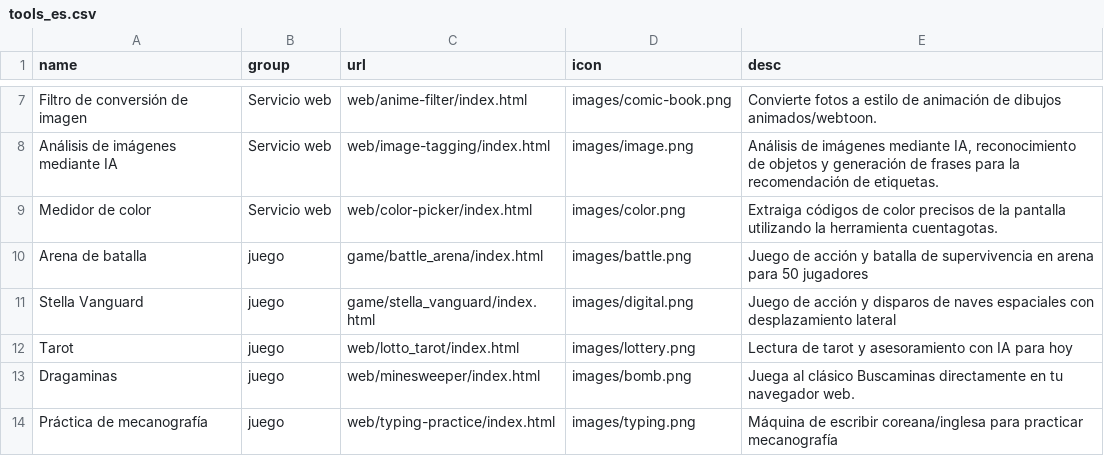
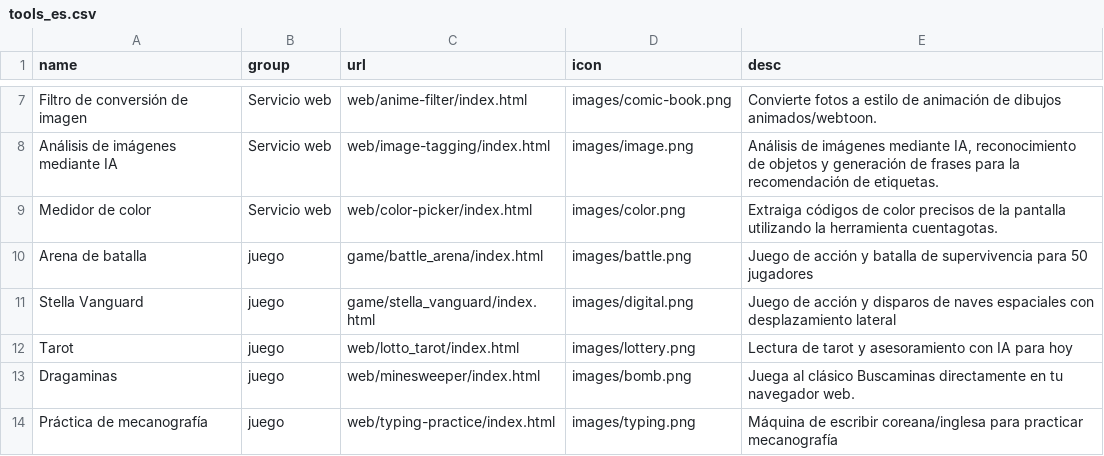
Before and after one commit to takionss/main, a CSV file: tools_es.csv, drawn as a sheet; only a part is shown, gaps mark what is left out.

```diff
--- a/tools_es.csv
+++ b/tools_es.csv
@@ -9,3 +9,3 @@ Análisis de imágenes mediante IA,Servicio web,web/image-tagging/index.html,ima
 Medidor de color,Servicio web,web/color-picker/index.html,images/color.png,Extraiga códigos de color precisos de la pantalla utilizando la herramienta cuentagotas.
-Arena de batalla,juego,game/battle_arena/index.html,images/battle.png,Juego de acción y batalla de supervivencia en arena para 50 jugadores
+Arena de batalla,juego,game/battle_arena/index.html,images/battle.png,Juego de acción y batalla de supervivencia para 50 jugadores
 Stella Vanguard,juego,game/stella_vanguard/index.html,images/digital.png,Juego de acción y disparos de naves espaciales con desplazamiento lateral
```
Also changed, not shown: 2 other files.
